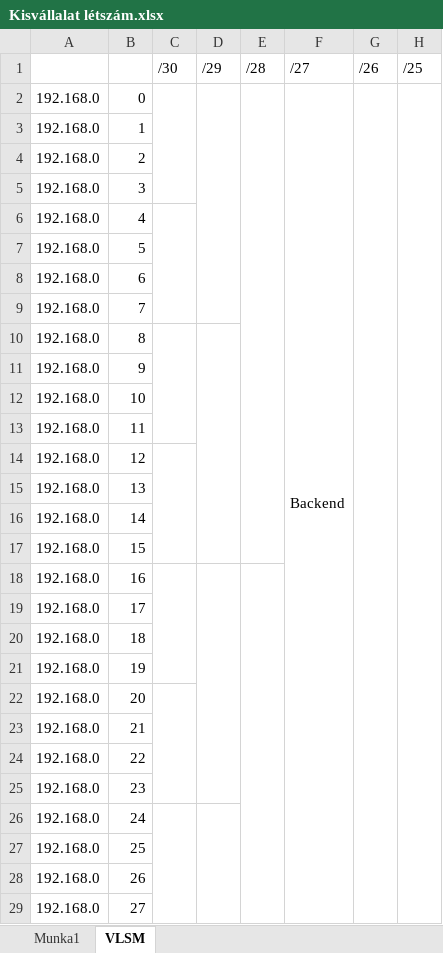
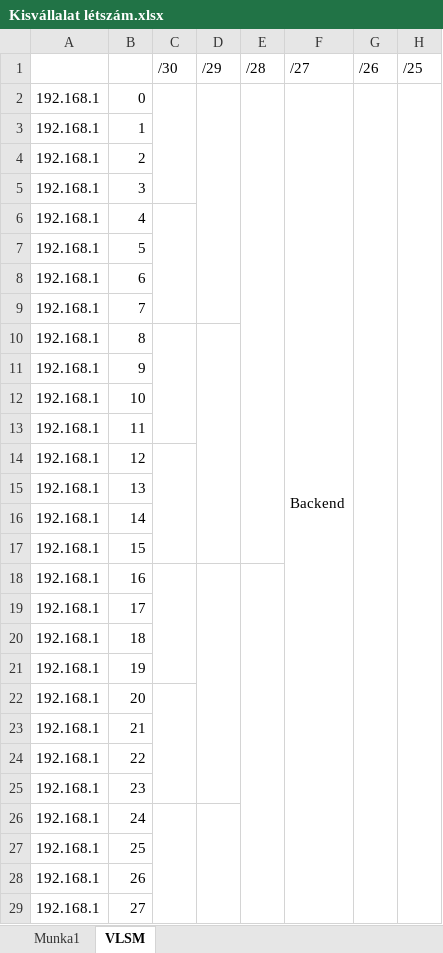
Before and after one commit to belain3d/fluffy-system, an Excel workbook: Kisvállalat létszám.xlsx, sheet VLSM, drawn as a sheet; only a part is shown; values as stored, in another font and other column widths than the file's, no cell formats; the diff covers the shown part only; the diff names each change by its address in the sheet, - before the commit and + after, or states it on an @@ line.

Commit message:
Updated the colors and fixed some text in the .xlsx file

```diff
--- a/Kisvállalat létszám.xlsx (sheet VLSM)
+++ b/Kisvállalat létszám.xlsx (sheet VLSM)
-A2:A29: 192.168.0
+A2:A29: 192.168.1
```
Also changed, not shown: 229 edited cells elsewhere in this sheet, cell formats.
